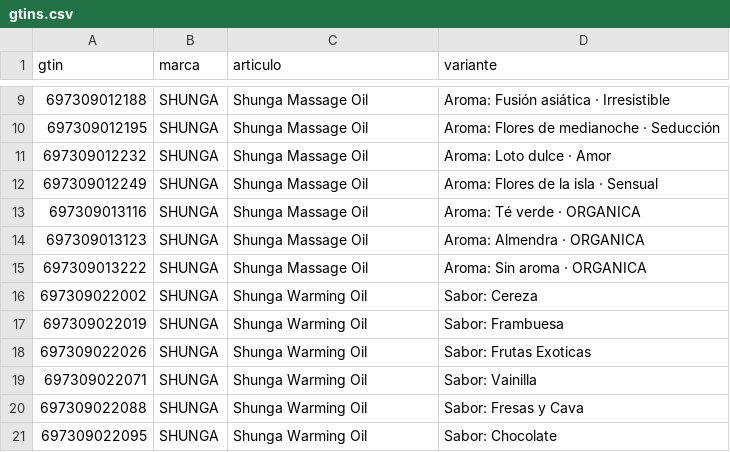
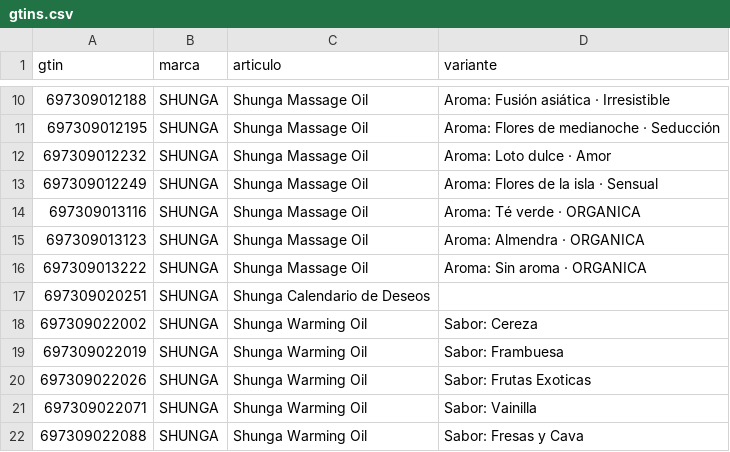
Before and after one commit to eroxfantasygtf-max/erox-competencia, a CSV file: gtins.csv, drawn as a sheet; only a part is shown, gaps mark what is left out; the shorter side is filled out with more unchanged rows; the diff covers the shown part only; the diff names each change by its address in the sheet, - before the commit and + after, or states it on an @@ line.

```diff
--- a/gtins.csv
+++ b/gtins.csv
+row 17: 697309020251 | SHUNGA | Shunga Calendario de Deseos
```
Also changed, not shown: 8 added rows elsewhere in this file.
